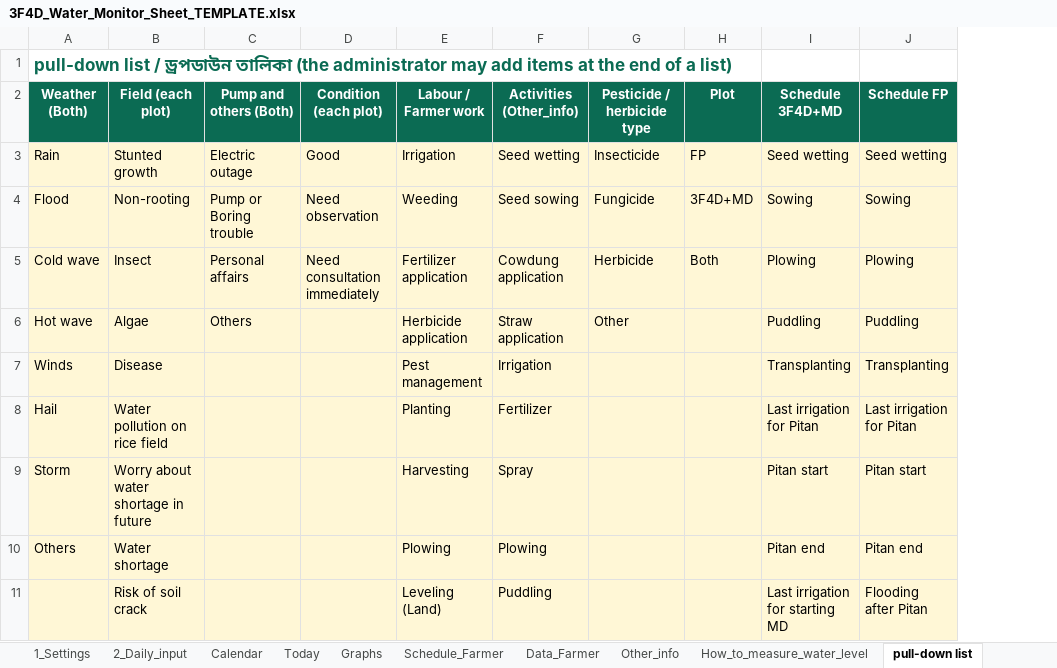
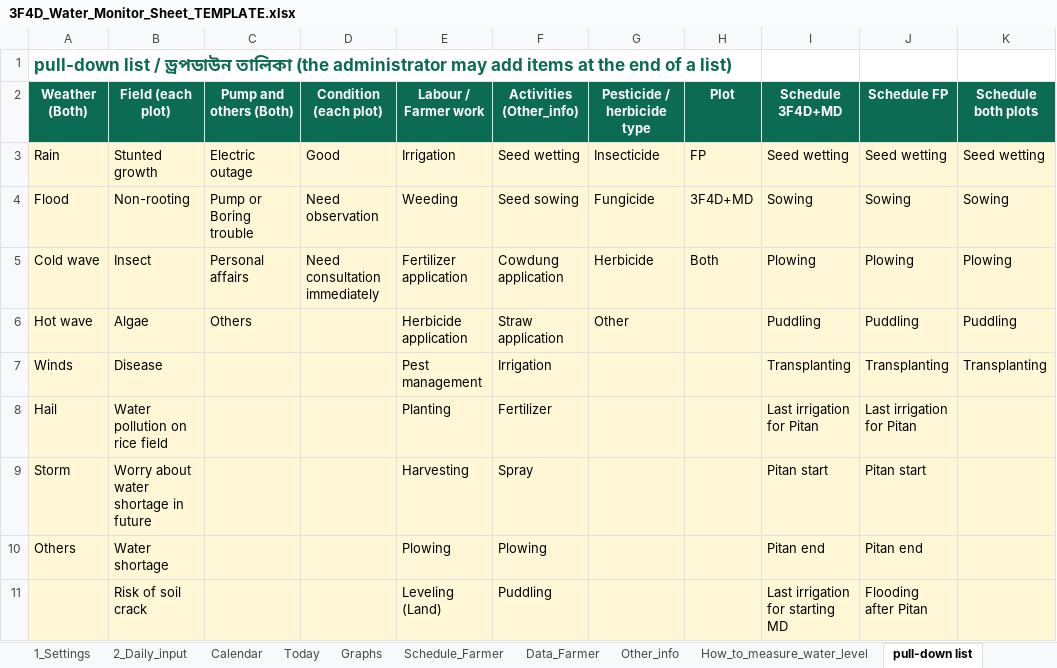
Before and after one commit to akamiyat-cyber/ati-monitor, an Excel workbook: 3F4D_Water_Monitor_Sheet_TEMPLATE.xlsx, sheet pull-down list, drawn as a sheet; only a part is shown; values as stored, in another font and other column widths than the file's, no borders; the diff names each change by its address in the sheet, - before the commit and + after, or states it on an @@ line.

```diff
--- a/3F4D_Water_Monitor_Sheet_TEMPLATE.xlsx (sheet pull-down list)
+++ b/3F4D_Water_Monitor_Sheet_TEMPLATE.xlsx (sheet pull-down list)
+column K (Schedule both plots), rows 3-7: Seed wetting | Sowing | Plowing | Puddling | Transplanting
```
Also changed, not shown: sheet 2_Daily_input, sheet Guide, sheet Today, formulas that keep their value, charts or pictures, 3F4D_Water_Monitor_Sheet_DEMO.xlsx, viewer/3F4D_Water_Monitor_Sheet_TEMPLATE.xlsx, 7 other files.
